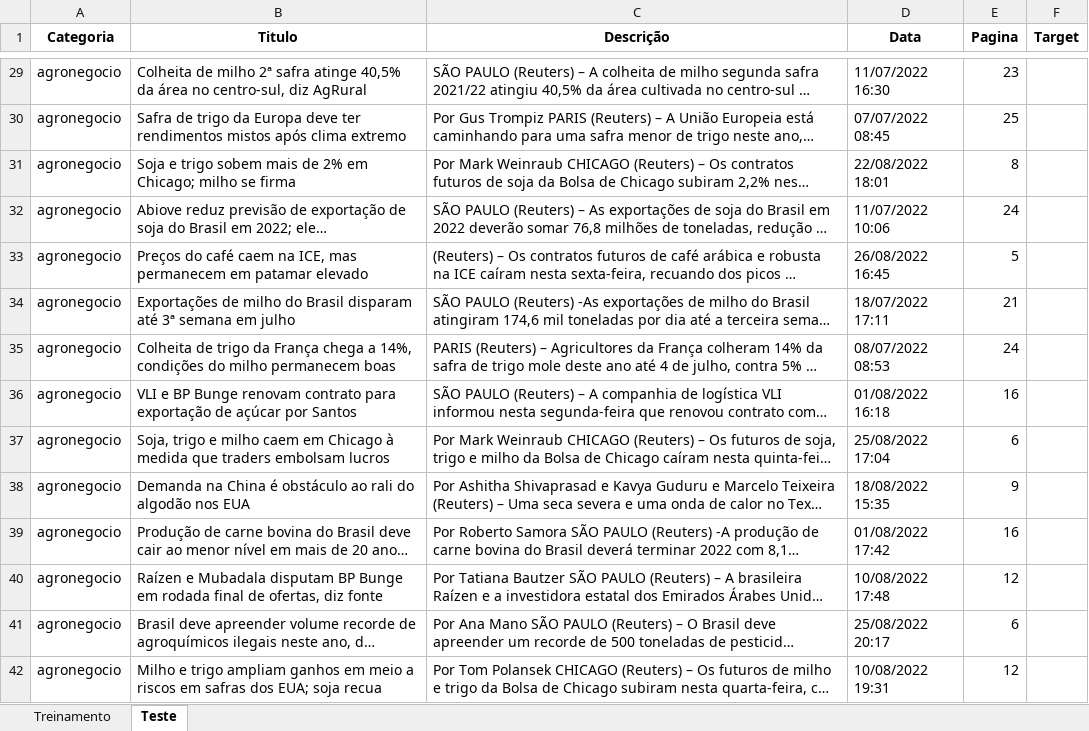
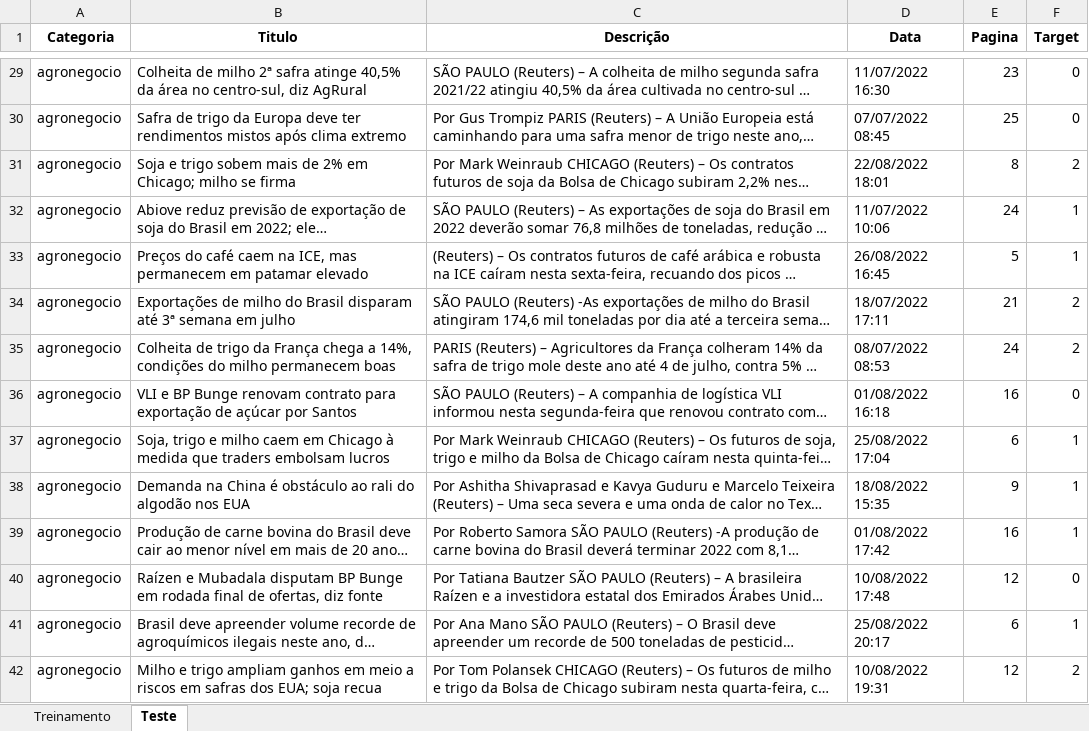
Before and after one commit to insper-classroom/22-2a-cd-p1-grupo_brunosl2, an Excel workbook: data/dados.xlsx, sheet Teste, drawn as a sheet; only a part is shown, gaps mark what is left out; long unchanged cells end in …; values as stored, in another font and other column widths than the file's, no borders; the diff covers the shown part only; the diff names each change by its address in the sheet, - before the commit and + after, or states it on an @@ line.

```diff
--- a/data/dados.xlsx (sheet Teste)
+++ b/data/dados.xlsx (sheet Teste)
-F29:F30 (Target): (empty)
+F29:F30 (Target): 0
-F31 (Target): (empty)
+F31 (Target): 2
-F32:F33 (Target): (empty)
+F32:F33 (Target): 1
-F34:F35 (Target): (empty)
+F34:F35 (Target): 2
-F36 (Target): (empty)
+F36 (Target): 0
-F37:F39 (Target): (empty)
+F37:F39 (Target): 1
-F40 (Target): (empty)
+F40 (Target): 0
-F41 (Target): (empty)
+F41 (Target): 1
-F42 (Target): (empty)
+F42 (Target): 2
```
Also changed, not shown: 19 removed rows and 191 edited cells elsewhere in this sheet.
